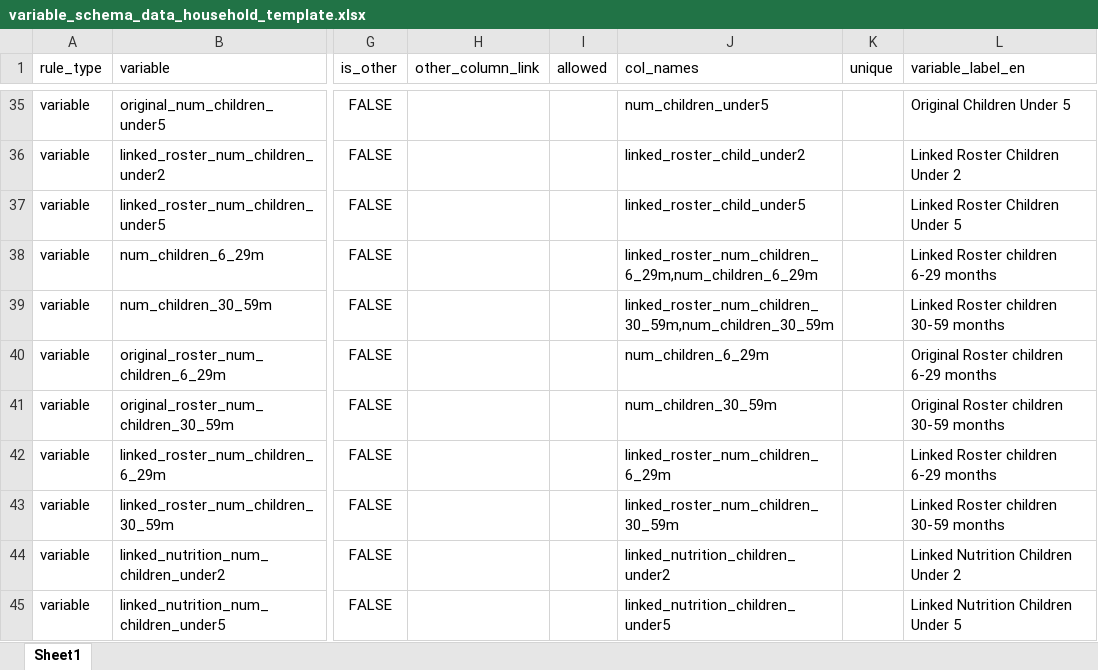
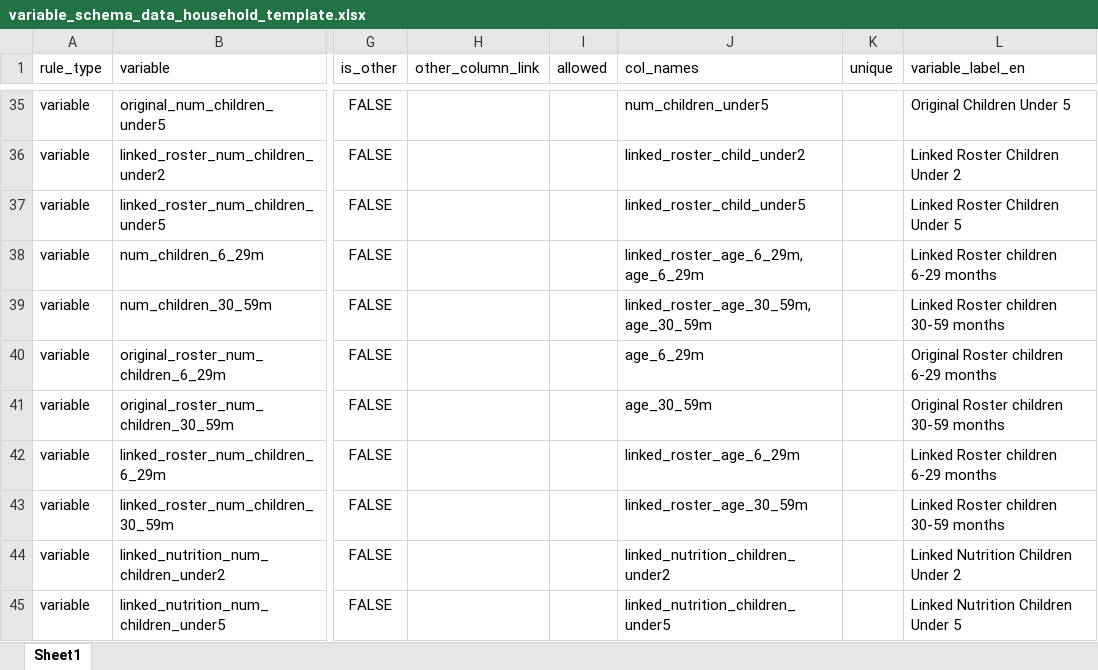
Before and after one commit to SaeedR1987/public_health_resources, an Excel workbook: resources/variable_schema_data_household_template.xlsx, sheet Sheet1, drawn as a sheet; only a part is shown, gaps mark what is left out; values as stored, in another font and other column widths than the file's, no borders; conditional formats not drawn; the diff names each change by its address in the sheet, - before the commit and + after, or states it on an @@ line.

```diff
--- a/resources/variable_schema_data_household_template.xlsx (sheet Sheet1)
+++ b/resources/variable_schema_data_household_template.xlsx (sheet Sheet1)
-J38 (col_names): linked_roster_num_children_6_29m,num_children_6_29m
+J38 (col_names): linked_roster_age_6_29m,age_6_29m
-J39 (col_names): linked_roster_num_children_30_59m,num_children_30_59m
+J39 (col_names): linked_roster_age_30_59m,age_30_59m
-J40 (col_names): num_children_6_29m
+J40 (col_names): age_6_29m
-J41 (col_names): num_children_30_59m
+J41 (col_names): age_30_59m
-J42 (col_names): linked_roster_num_children_6_29m
+J42 (col_names): linked_roster_age_6_29m
-J43 (col_names): linked_roster_num_children_30_59m
+J43 (col_names): linked_roster_age_30_59m
```
Also changed, not shown: resources/analysis_schema_quant_data_analysis_fsl_template.xlsx, resources/analysis_schema_quant_data_analysis_nutrition_template.xlsx, 3 other files.
